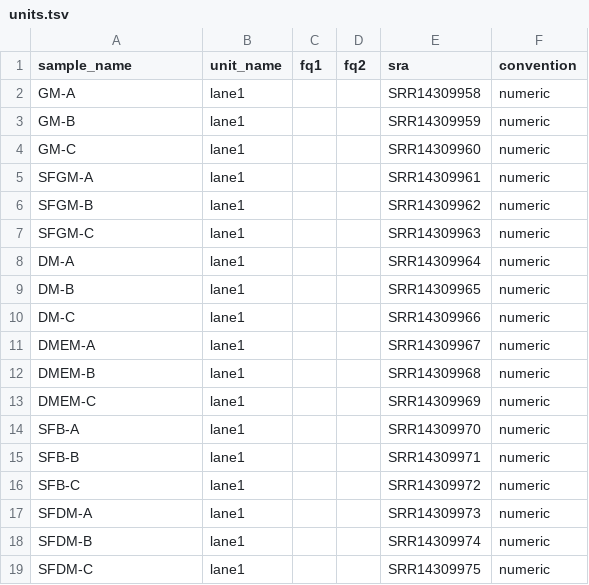
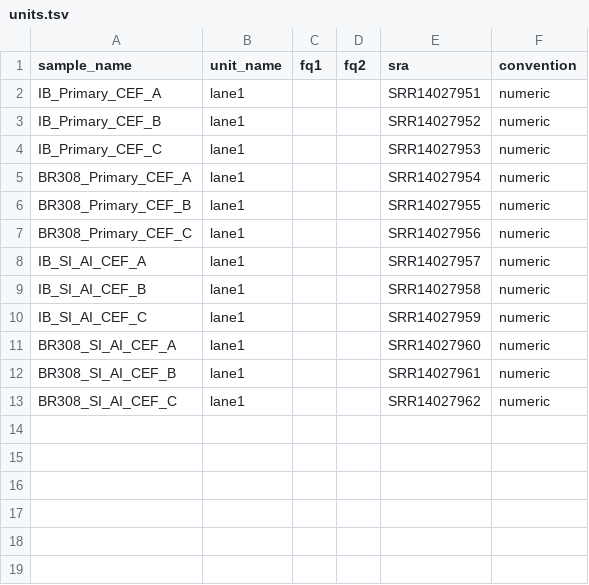
Before and after one commit to tucca-cellag/tucca-rna-seq, a TSV file: config/units.tsv, drawn as a sheet.

```diff
--- a/config/units.tsv
+++ b/config/units.tsv
@@ -1,19 +1,13 @@
 sample_name	unit_name	fq1	fq2	sra	convention
-GM-A	lane1			SRR14309958	numeric
-GM-B	lane1			SRR14309959	numeric
-GM-C	lane1			SRR14309960	numeric
-SFGM-A	lane1			SRR14309961	numeric
-SFGM-B	lane1			SRR14309962	numeric
-SFGM-C	lane1			SRR14309963	numeric
-DM-A	lane1			SRR14309964	numeric
-DM-B	lane1			SRR14309965	numeric
-DM-C	lane1			SRR14309966	numeric
-DMEM-A	lane1			SRR14309967	numeric
-DMEM-B	lane1			SRR14309968	numeric
-DMEM-C	lane1			SRR14309969	numeric
-SFB-A	lane1			SRR14309970	numeric
-SFB-B	lane1			SRR14309971	numeric
-SFB-C	lane1			SRR14309972	numeric
-SFDM-A	lane1			SRR14309973	numeric
-SFDM-B	lane1			SRR14309974	numeric
-SFDM-C	lane1			SRR14309975	numeric
+IB_Primary_CEF_A	lane1			SRR14027951	numeric
+IB_Primary_CEF_B	lane1			SRR14027952	numeric
+IB_Primary_CEF_C	lane1			SRR14027953	numeric
+BR308_Primary_CEF_A	lane1			SRR14027954	numeric
+BR308_Primary_CEF_B	lane1			SRR14027955	numeric
+BR308_Primary_CEF_C	lane1			SRR14027956	numeric
+IB_SI_AI_CEF_A	lane1			SRR14027957	numeric
+IB_SI_AI_CEF_B	lane1			SRR14027958	numeric
+IB_SI_AI_CEF_C	lane1			SRR14027959	numeric
+BR308_SI_AI_CEF_A	lane1			SRR14027960	numeric
+BR308_SI_AI_CEF_B	lane1			SRR14027961	numeric
+BR308_SI_AI_CEF_C	lane1			SRR14027962	numeric
```
Also changed, not shown: config/samples.tsv.
